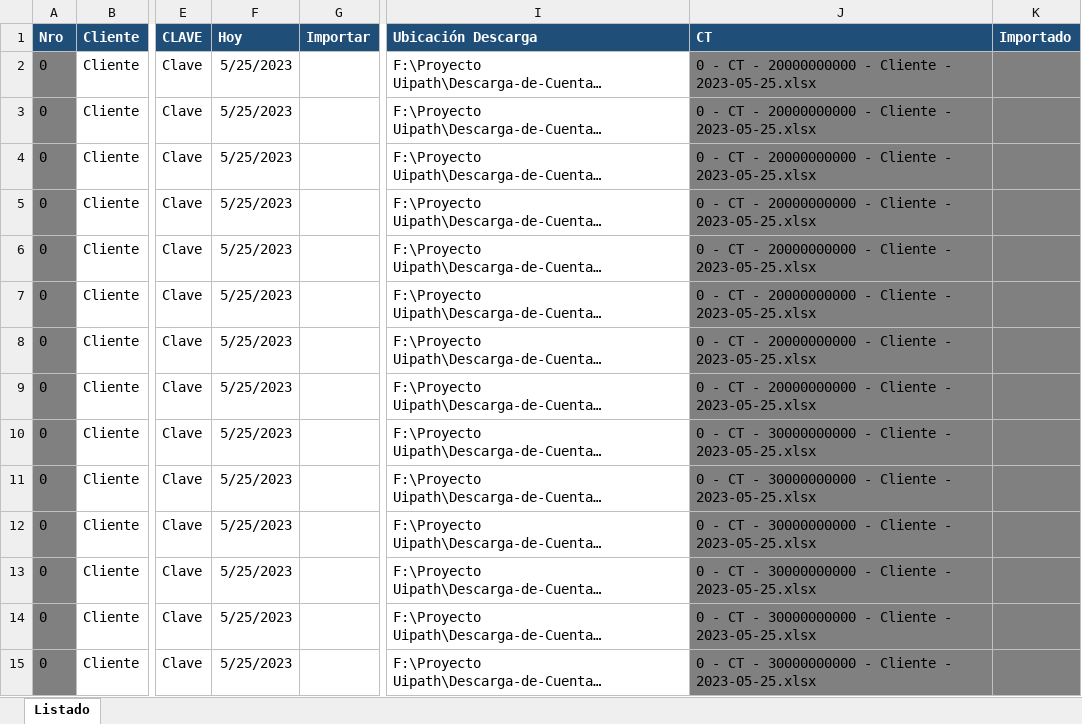
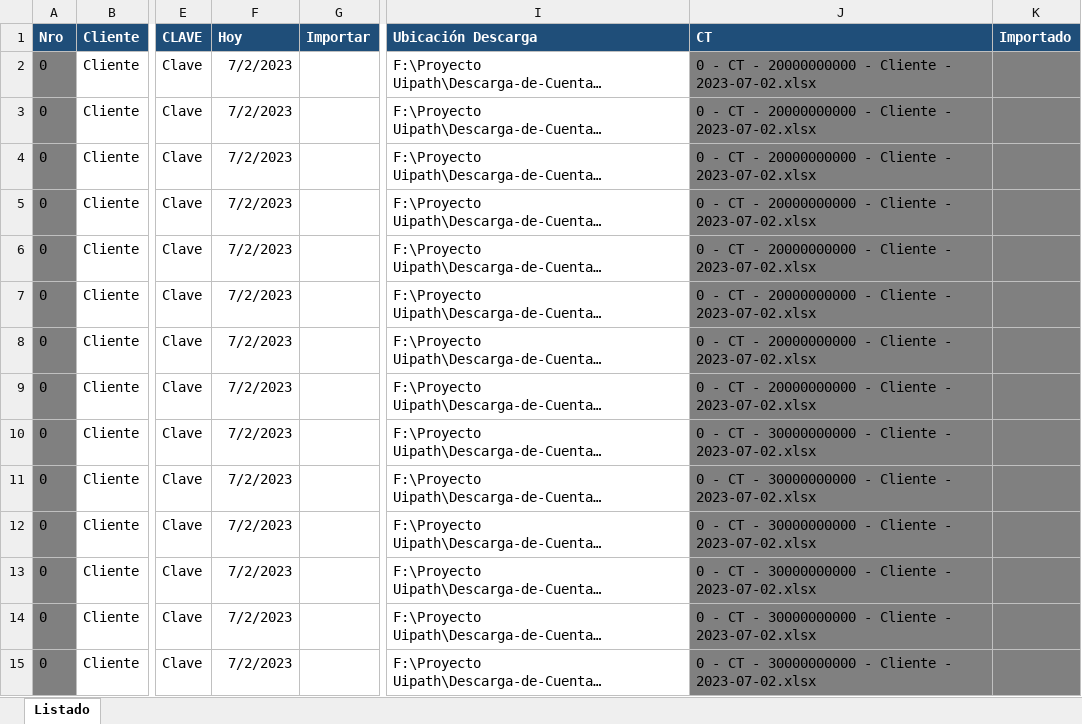
Before and after one commit to abustosp/Descarga-de-Cuentas-Tributarias, an Excel workbook: Listado CT.xlsx, sheet Listado, drawn as a sheet; only a part is shown, gaps mark what is left out; long unchanged cells end in …; values as stored, in another font and other column widths than the file's, no borders; the diff covers the shown part only; the diff names each change by its address in the sheet, - before the commit and + after, or states it on an @@ line.

```diff
--- a/Listado CT.xlsx (sheet Listado)
+++ b/Listado CT.xlsx (sheet Listado)
-F2:F15 (Hoy): 5/25/2023
+F2:F15 (Hoy): 7/2/2023
-J2:J9 (CT): …Cliente - 2023-05-25.xlsx
+J2:J9 (CT): …Cliente - 2023-07-02.xlsx
-J10:J15 (CT): …Cliente - 2023-05-25.xlsx
+J10:J15 (CT): …Cliente - 2023-07-02.xlsx
```
Also changed, not shown: 108 edited cells elsewhere in this sheet, formulas that keep their value, 1 other file.
